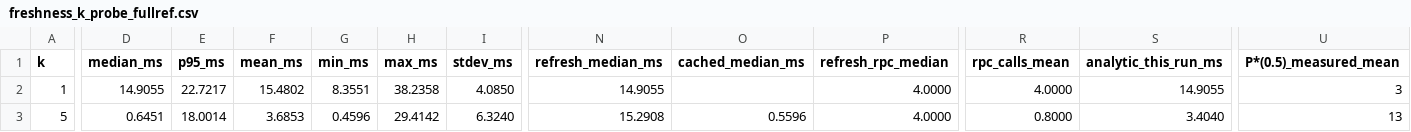
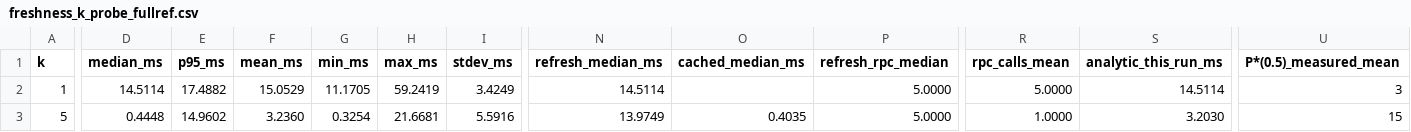
Before and after one commit to nikhilprakash24/CVIN-SC-Implementation-SSI-DID, a CSV file: cv2x-testbed/results/freshness_k_probe_fullref.csv, drawn as a sheet; only a part is shown, gaps mark what is left out; the diff covers the shown part only; the diff names each change by its address in the sheet, - before the commit and + after, or states it on an @@ line.

```diff
--- a/cv2x-testbed/results/freshness_k_probe_fullref.csv
+++ b/cv2x-testbed/results/freshness_k_probe_fullref.csv
-D2 (median_ms): 14.9055
+D2 (median_ms): 14.5114
-E2 (p95_ms): 22.7217
+E2 (p95_ms): 17.4882
-F2 (mean_ms): 15.4802
+F2 (mean_ms): 15.0529
-G2 (min_ms): 8.3551
+G2 (min_ms): 11.1705
-H2 (max_ms): 38.2358
+H2 (max_ms): 59.2419
-I2 (stdev_ms): 4.0850
+I2 (stdev_ms): 3.4249
-N2 (refresh_median_ms): 14.9055
+N2 (refresh_median_ms): 14.5114
-P2:P3 (refresh_rpc_median): 4.0000
+P2:P3 (refresh_rpc_median): 5.0000
-R2 (rpc_calls_mean): 4.0000
+R2 (rpc_calls_mean): 5.0000
-S2 (analytic_this_run_ms): 14.9055
+S2 (analytic_this_run_ms): 14.5114
-D3 (median_ms): 0.6451
+D3 (median_ms): 0.4448
-E3 (p95_ms): 18.0014
+E3 (p95_ms): 14.9602
-F3 (mean_ms): 3.6853
+F3 (mean_ms): 3.2360
-G3 (min_ms): 0.4596
+G3 (min_ms): 0.3254
-H3 (max_ms): 29.4142
+H3 (max_ms): 21.6681
-I3 (stdev_ms): 6.3240
+I3 (stdev_ms): 5.5916
-N3 (refresh_median_ms): 15.2908
+N3 (refresh_median_ms): 13.9749
-O3 (cached_median_ms): 0.5596
+O3 (cached_median_ms): 0.4035
-R3 (rpc_calls_mean): 0.8000
+R3 (rpc_calls_mean): 1.0000
-S3 (analytic_this_run_ms): 3.4040
+S3 (analytic_this_run_ms): 3.2030
-U3 (P*(0.5)_measured_mean): 13
+U3 (P*(0.5)_measured_mean): 15
```
Also changed, not shown: 27 edited cells elsewhere in this file, cv2x-testbed/results/freshness_k.csv, cv2x-testbed/results/freshness_k_probe.csv, 30 other files.
